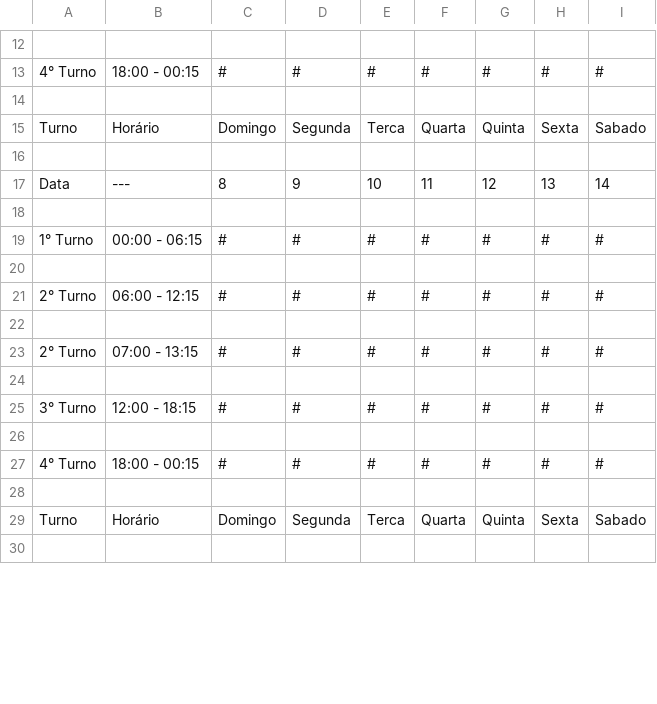
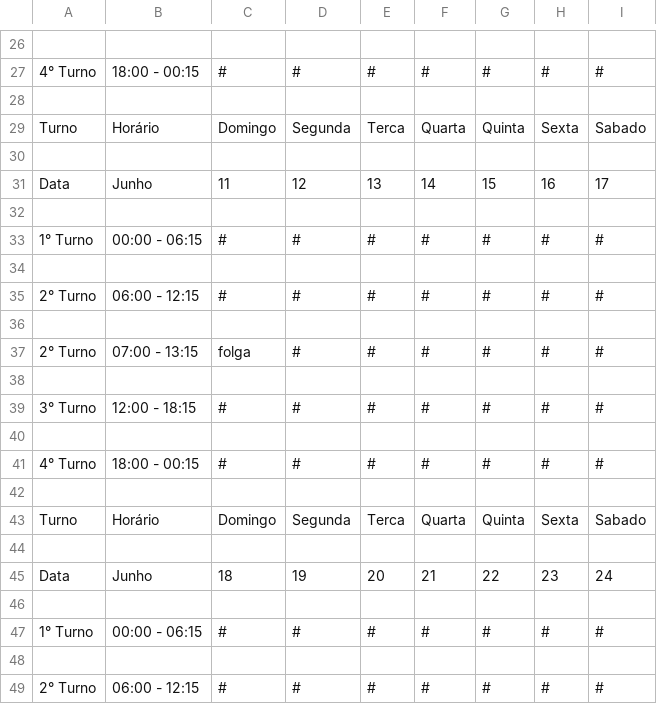
Before and after one commit to Joao-Batista-V/app-escala-de-trabalho, a CSV file: static/arquivos/tabela.csv, drawn as a sheet; only a part is shown, gaps mark what is left out; the shorter side is filled out with more unchanged rows; the diff covers the shown part only.

```diff
--- a/static/arquivos/tabela.csv
+++ b/static/arquivos/tabela.csv
@@ -16,3 +30,17 @@ Turno,Horário,Domingo,Segunda,Terca,Quarta,Quinta,Sexta,Sabado
 
-Data,---,8,9,10,11,12,13,14
+Data,Junho,11,12,13,14,15,16,17
+
+1° Turno,00:00 - 06:15,#,#,#,#,#,#,#
+
+2° Turno,06:00 - 12:15,#,#,#,#,#,#,#
+
+2° Turno,07:00 - 13:15,folga,#,#,#,#,#,#
+
+3° Turno,12:00 - 18:15,#,#,#,#,#,#,#
+
+4° Turno,18:00 - 00:15,#,#,#,#,#,#,#
+
+Turno,Horário,Domingo,Segunda,Terca,Quarta,Quinta,Sexta,Sabado
+
+Data,Junho,18,19,20,21,22,23,24
 
```
Also changed, not shown: 14 added rows, 23 removed rows, 1 moved row and 15 edited cells elsewhere in this file, 1 other file.
